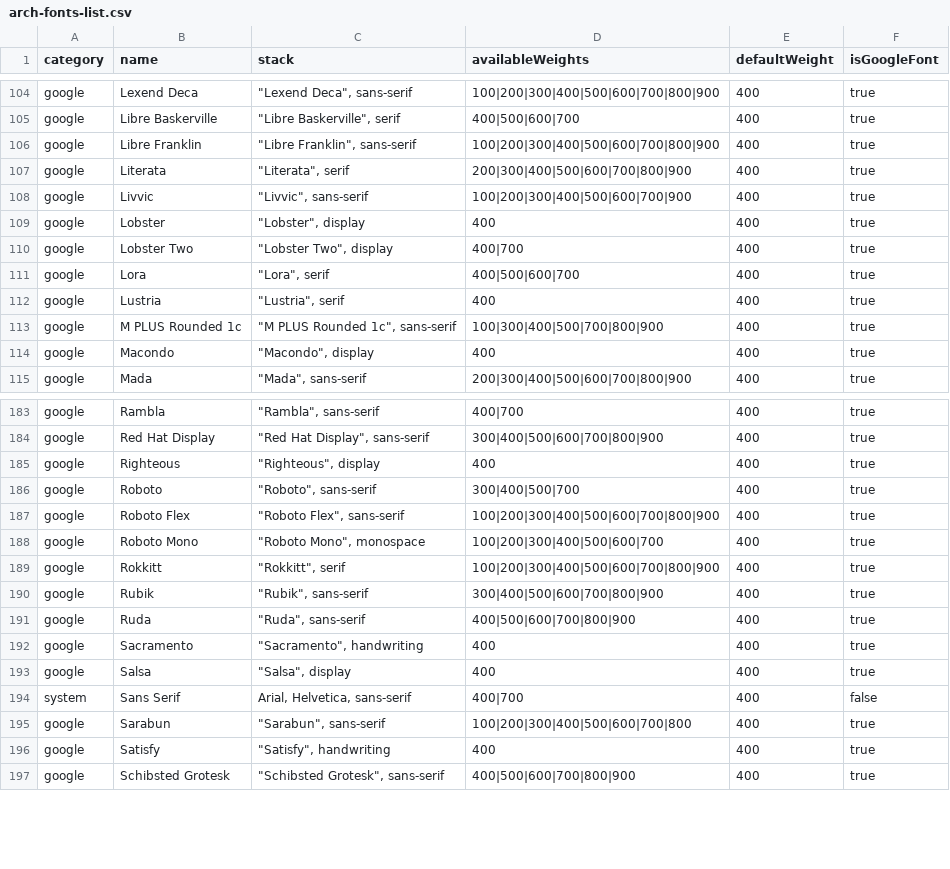
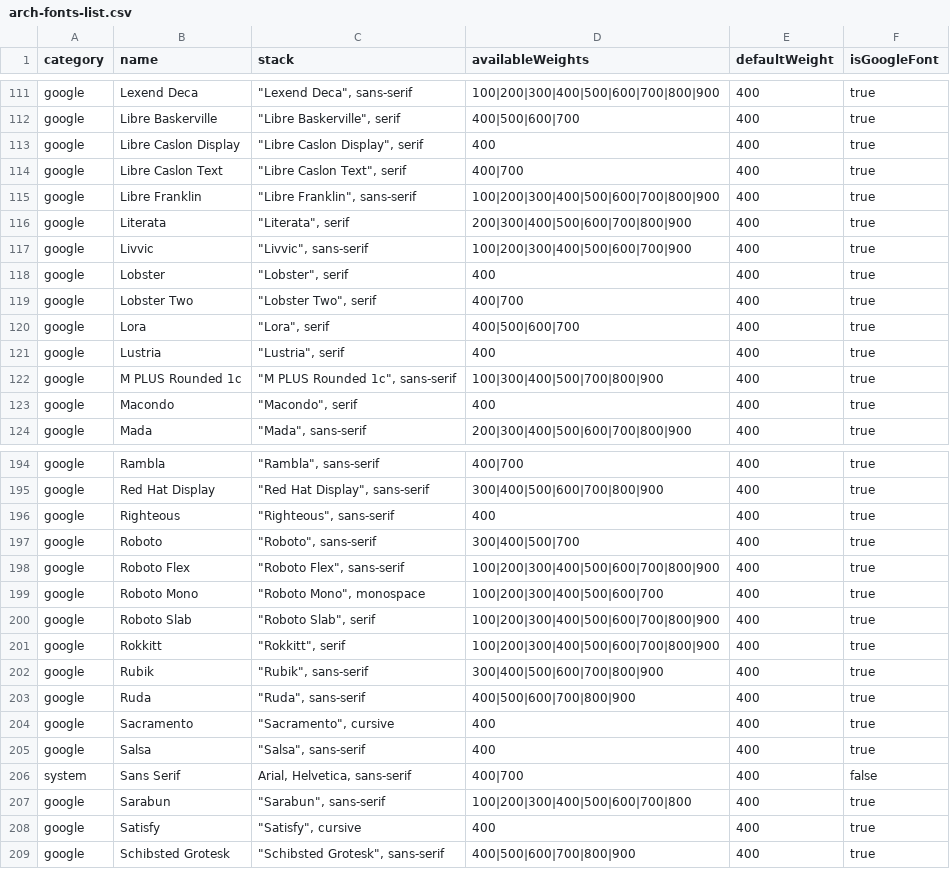
Before and after one commit to tsiger/widgetizer, a CSV file: docs-llms/arch-fonts-list.csv, drawn as a sheet; only a part is shown, gaps mark what is left out; the diff covers the shown part only.

Commit message:
Fonts: 15 more Google/Bunny fonts in the catalogue (248 in total), and every stack now ends in a real CSS generic family: the old display fallback becomes serif or sans-serif per font, handwriting becomes cursive

```diff
--- a/docs-llms/arch-fonts-list.csv
+++ b/docs-llms/arch-fonts-list.csv
@@ -105,2 +112,4 @@ category,name,stack,availableWeights,defaultWeight,isGoogleFont
 "google","Libre Baskerville","""Libre Baskerville"", serif","400|500|600|700","400","true"
+"google","Libre Caslon Display","""Libre Caslon Display"", serif","400","400","true"
+"google","Libre Caslon Text","""Libre Caslon Text"", serif","400|700","400","true"
 "google","Libre Franklin","""Libre Franklin"", sans-serif","100|200|300|400|500|600|700|800|900","400","true"
@@ -108,4 +117,4 @@ category,name,stack,availableWeights,defaultWeight,isGoogleFont
 "google","Livvic","""Livvic"", sans-serif","100|200|300|400|500|600|700|900","400","true"
-"google","Lobster","""Lobster"", display","400","400","true"
-"google","Lobster Two","""Lobster Two"", display","400|700","400","true"
+"google","Lobster","""Lobster"", serif","400","400","true"
+"google","Lobster Two","""Lobster Two"", serif","400|700","400","true"
 "google","Lora","""Lora"", serif","400|500|600|700","400","true"
@@ -113,3 +122,3 @@ category,name,stack,availableWeights,defaultWeight,isGoogleFont
 "google","M PLUS Rounded 1c","""M PLUS Rounded 1c"", sans-serif","100|300|400|500|700|800|900","400","true"
-"google","Macondo","""Macondo"", display","400","400","true"
+"google","Macondo","""Macondo"", serif","400","400","true"
 "google","Mada","""Mada"", sans-serif","200|300|400|500|600|700|800|900","400","true"
@@ -184,3 +195,3 @@ category,name,stack,availableWeights,defaultWeight,isGoogleFont
 "google","Red Hat Display","""Red Hat Display"", sans-serif","300|400|500|600|700|800|900","400","true"
-"google","Righteous","""Righteous"", display","400","400","true"
+"google","Righteous","""Righteous"", sans-serif","400","400","true"
 "google","Roboto","""Roboto"", sans-serif","300|400|500|700","400","true"
@@ -188,2 +199,3 @@ category,name,stack,availableWeights,defaultWeight,isGoogleFont
 "google","Roboto Mono","""Roboto Mono"", monospace","100|200|300|400|500|600|700","400","true"
+"google","Roboto Slab","""Roboto Slab"", serif","100|200|300|400|500|600|700|800|900","400","true"
 "google","Rokkitt","""Rokkitt"", serif","100|200|300|400|500|600|700|800|900","400","true"
@@ -191,7 +203,7 @@ category,name,stack,availableWeights,defaultWeight,isGoogleFont
 "google","Ruda","""Ruda"", sans-serif","400|500|600|700|800|900","400","true"
-"google","Sacramento","""Sacramento"", handwriting","400","400","true"
-"google","Salsa","""Salsa"", display","400","400","true"
+"google","Sacramento","""Sacramento"", cursive","400","400","true"
+"google","Salsa","""Salsa"", sans-serif","400","400","true"
 "system","Sans Serif","Arial, Helvetica, sans-serif","400|700","400","false"
 "google","Sarabun","""Sarabun"", sans-serif","100|200|300|400|500|600|700|800","400","true"
-"google","Satisfy","""Satisfy"", handwriting","400","400","true"
+"google","Satisfy","""Satisfy"", cursive","400","400","true"
 "google","Schibsted Grotesk","""Schibsted Grotesk"", sans-serif","400|500|600|700|800|900","400","true"
```
Also changed, not shown: 12 added rows and 28 edited cells elsewhere in this file, 4 other files.
